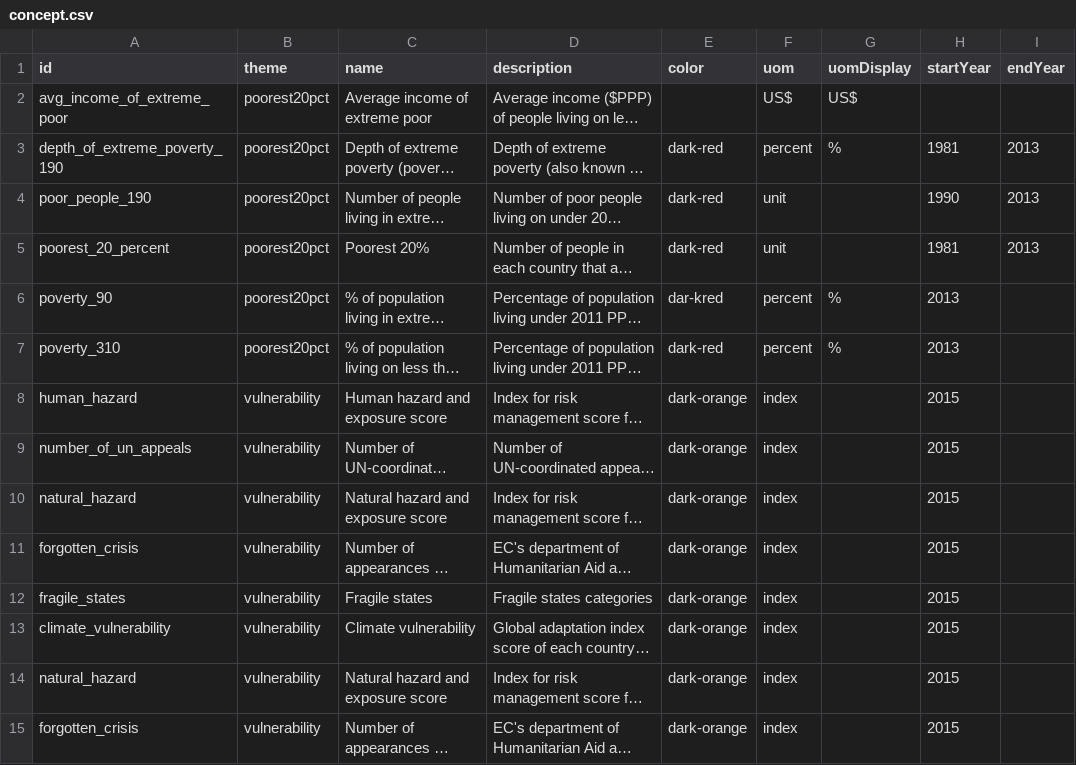
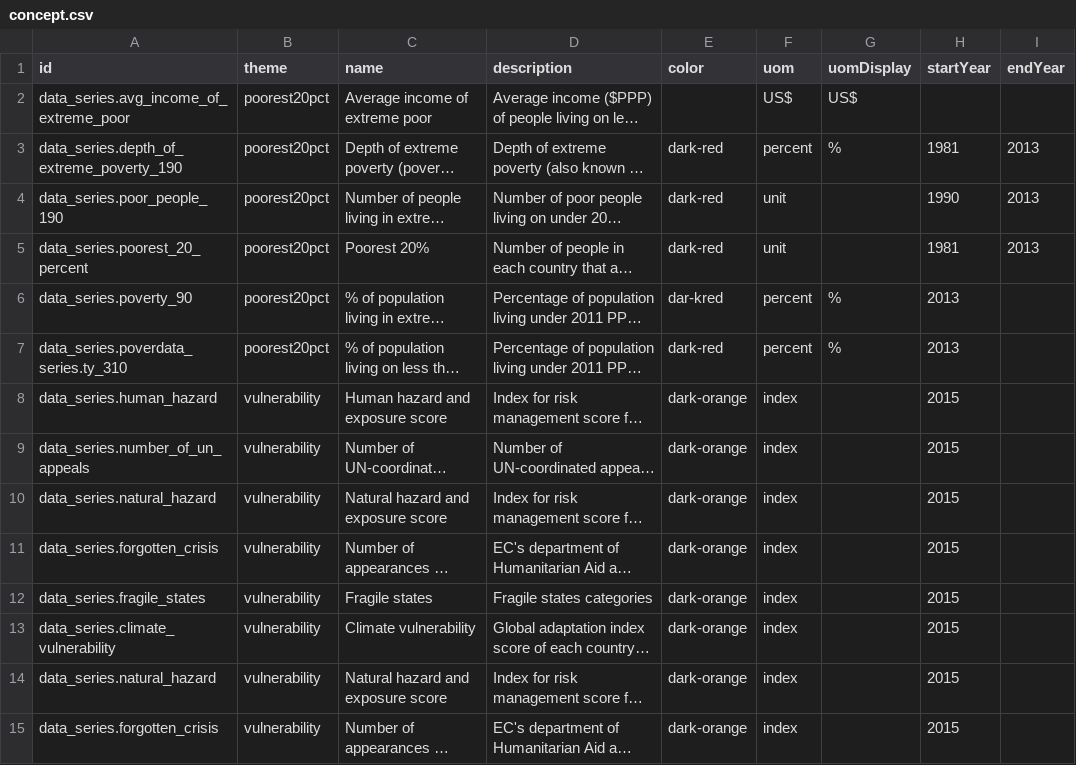
Before and after one commit to devinit/Datahub-cms, a CSV file: global-picture/concept.csv, drawn as a sheet; only a part is shown; long unchanged cells end in …; the diff covers the shown part only; the diff names each change by its address in the sheet, - before the commit and + after, or states it on an @@ line.

Commit message:
Update concept.csv

```diff
--- a/global-picture/concept.csv
+++ b/global-picture/concept.csv
-A2 (id): avg_income_of_extreme_poor
+A2 (id): data_series.avg_income_of_extreme_poor
-A3 (id): depth_of_extreme_poverty_190
+A3 (id): data_series.depth_of_extreme_poverty_190
-A4 (id): poor_people_190
+A4 (id): data_series.poor_people_190
-A5 (id): poorest_20_percent
+A5 (id): data_series.poorest_20_percent
-A6 (id): poverty_90
+A6 (id): data_series.poverty_90
-A7 (id): poverty_310
+A7 (id): data_series.poverdata_series.ty_310
-A8 (id): human_hazard
+A8 (id): data_series.human_hazard
-A9 (id): number_of_un_appeals
+A9 (id): data_series.number_of_un_appeals
-A10 (id): natural_hazard
+A10 (id): data_series.natural_hazard
-A11 (id): forgotten_crisis
+A11 (id): data_series.forgotten_crisis
-A12 (id): fragile_states
+A12 (id): data_series.fragile_states
-A13 (id): climate_vulnerability
+A13 (id): data_series.climate_vulnerability
-A14 (id): natural_hazard
+A14 (id): data_series.natural_hazard
-A15 (id): forgotten_crisis
+A15 (id): data_series.forgotten_crisis
```
Also changed, not shown: 28 edited cells elsewhere in this file.
